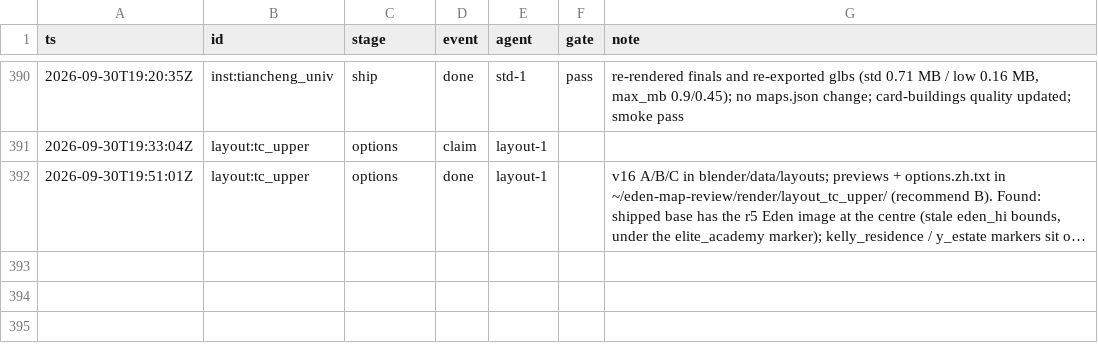
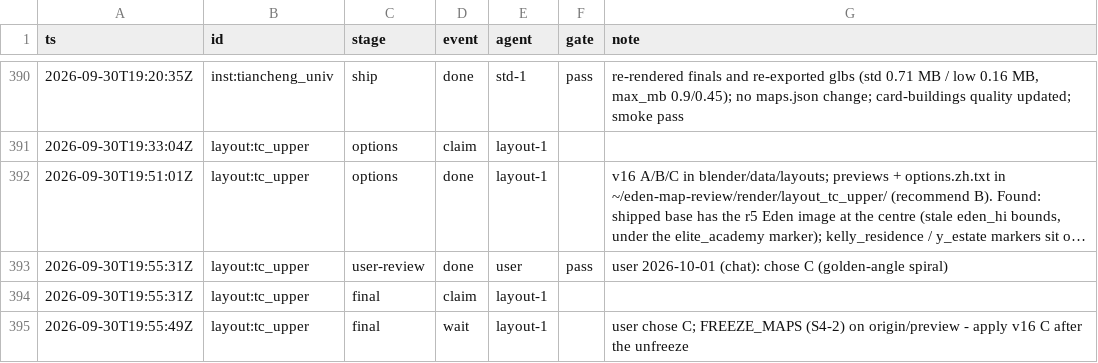
Before and after one commit to kcgoofee-jpg/my-tavern-experiments, a CSV file: docs/plans/render-campaign-events.csv, drawn as a sheet; only a part is shown, gaps mark what is left out; long unchanged cells end in …; the diff names each change by its address in the sheet, - before the commit and + after, or states it on an @@ line.

Commit message:
render(layout): user chose v16 C; final waits for the S4-2 maps freeze

```diff
--- a/docs/plans/render-campaign-events.csv
+++ b/docs/plans/render-campaign-events.csv
+row 393: 2026-09-30T19:55:31Z | layout:tc_upper | user-review | done | user | pass | user 2026-10-01 (chat): chose C (golden-angle spiral)
+row 394: 2026-09-30T19:55:31Z | layout:tc_upper | final | claim | layout-1
+row 395: 2026-09-30T19:55:49Z | layout:tc_upper | final | wait | layout-1 |  | user chose C; FREEZE_MAPS (S4-2) on origin/preview - apply v16 C after the unfreeze
```
Also changed, not shown: 2 other files.
